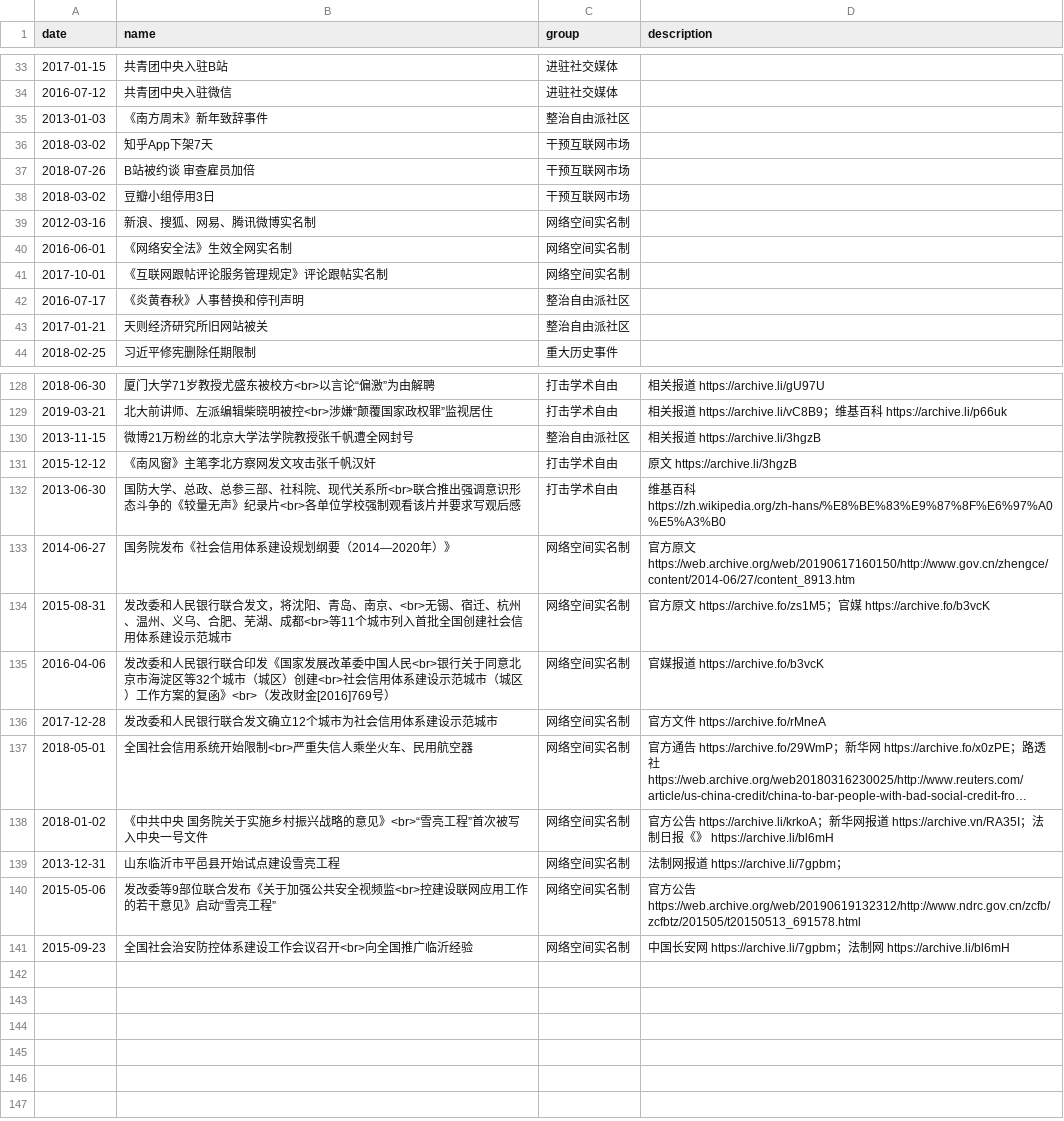
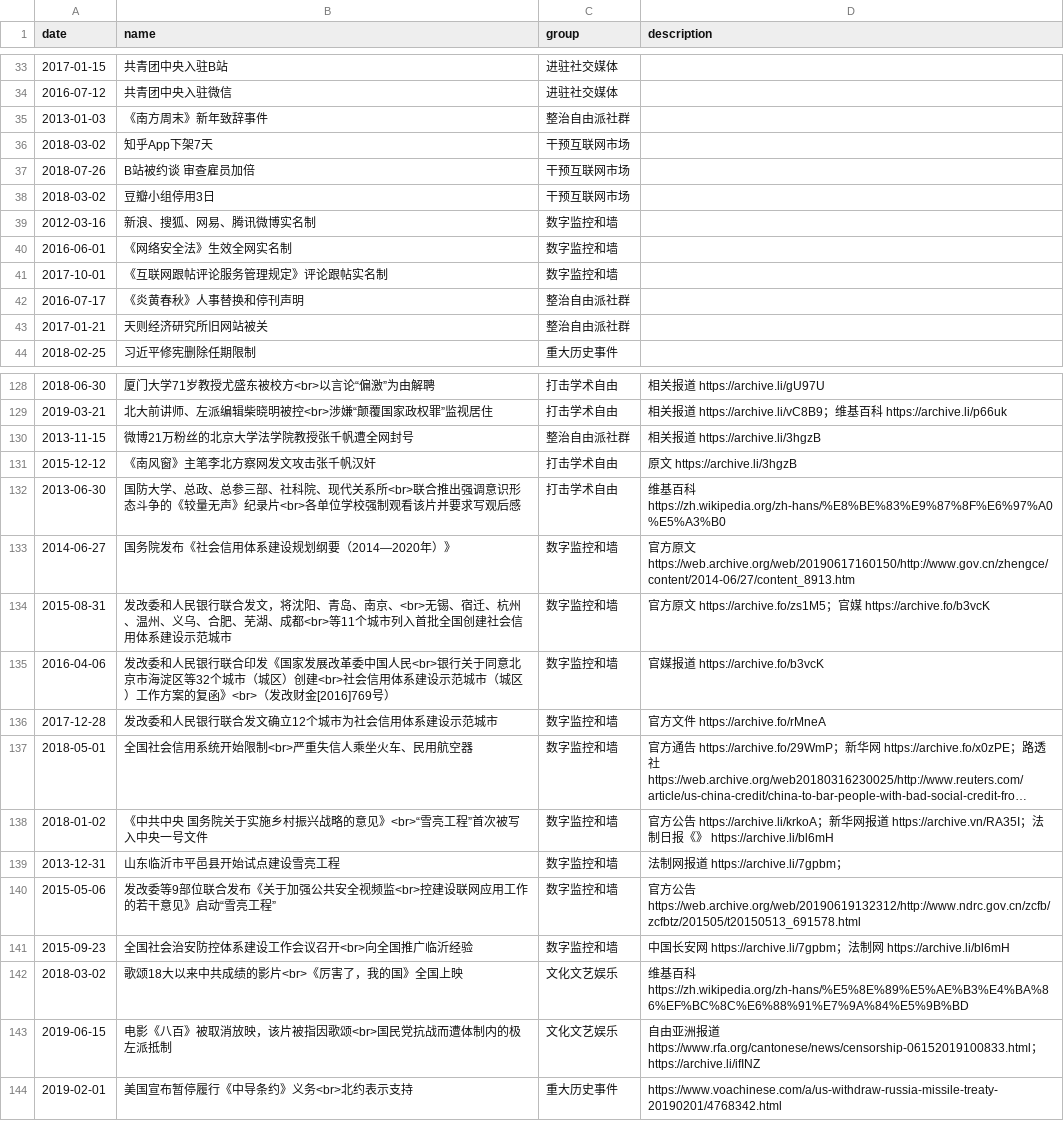
Before and after one commit to chinatimeline/data, a CSV file: ideology/CCP_Ideology_Events.csv, drawn as a sheet; only a part is shown, gaps mark what is left out; long unchanged cells end in …; the diff covers the shown part only; the diff names each change by its address in the sheet, - before the commit and + after, or states it on an @@ line.

```diff
--- a/ideology/CCP_Ideology_Events.csv
+++ b/ideology/CCP_Ideology_Events.csv
-C35 (group): 整治自由派社区
+C35 (group): 整治自由派社群
-C39:C41 (group): 网络空间实名制
+C39:C41 (group): 数字监控和墙
-C42:C43 (group): 整治自由派社区
+C42:C43 (group): 整治自由派社群
-C130 (group): 整治自由派社区
+C130 (group): 整治自由派社群
-C133:C141 (group): 网络空间实名制
+C133:C141 (group): 数字监控和墙
+row 142: 2018-03-02 | 歌颂18大以来中共成绩的影片<br>《厉害了，我的国》全国上映 | 文化文艺娱乐 | 维基百科 https://zh.wikipedia.org/zh-hans/%E5%8E%89%E5%AE%B3%E4%BA%86%EF%BC%8C%E6%88%91%E7%9A%84%E5%9B%BD
+row 143: 2019-06-15 | 电影《八百》被取消放映，该片被指因歌颂<br>国民党抗战而遭体制内的极左派抵制 | 文化文艺娱乐 | 自由亚洲报道 https://www.rfa.org/cantonese/news/censorship-06152019100833.html；https://archive.li/ifINZ
+row 144: 2019-02-01 | 美国宣布暂停履行《中导条约》义务<br>北约表示支持 | 重大历史事件 | https://www.voachinese.com/a/us-withdraw-russia-missile-treaty-20190201/4768342.html
```
Also changed, not shown: 25 edited cells elsewhere in this file, 1 other file.
